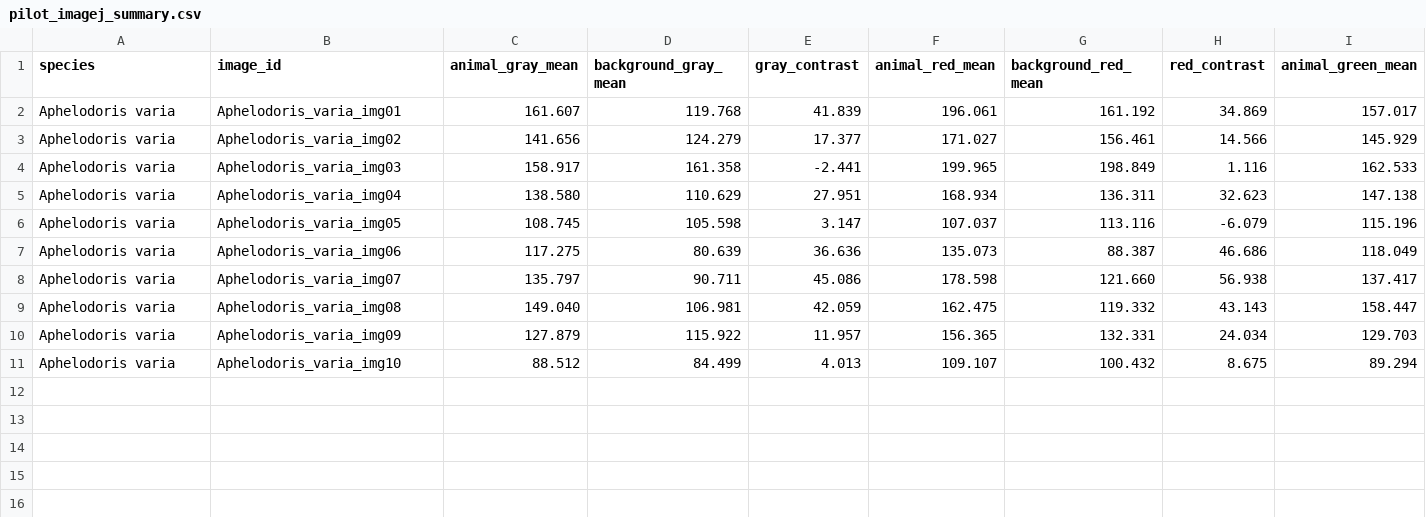
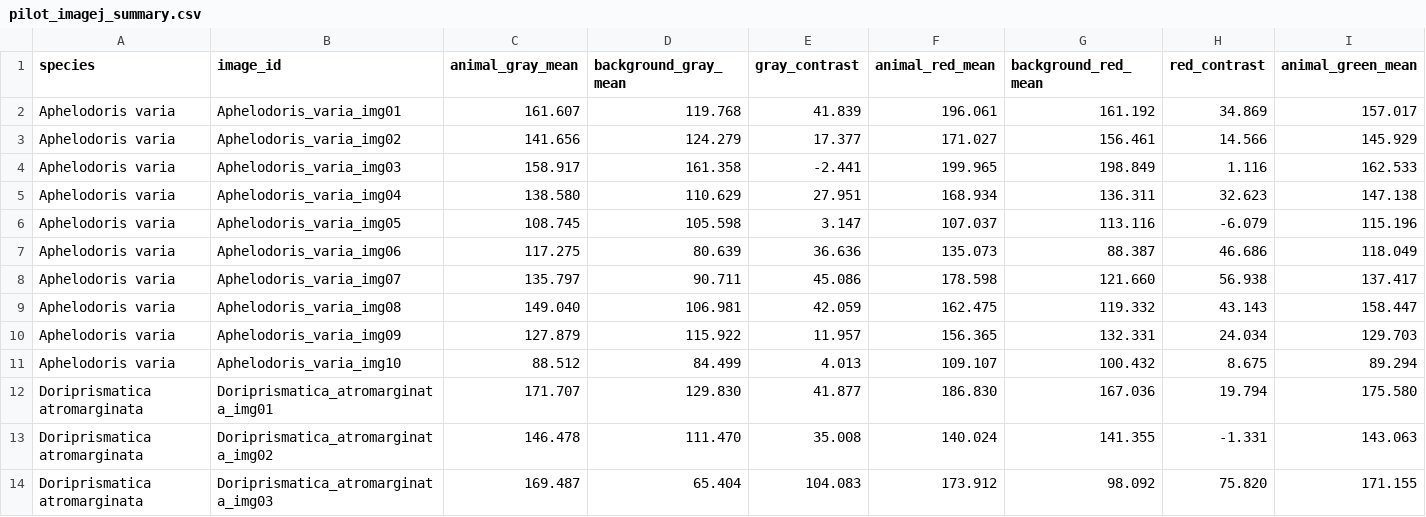
Before and after one commit to Strerrchip/MSc_project_nudibranchs, a CSV file: processed_data/image_analysis/pilot_imagej_summary.csv, drawn as a sheet; only a part is shown; rows hold the shown columns only; the diff names each change by its address in the sheet, - before the commit and + after, or states it on an @@ line.

```diff
--- a/processed_data/image_analysis/pilot_imagej_summary.csv
+++ b/processed_data/image_analysis/pilot_imagej_summary.csv
+row 12: Doriprismatica atromarginata | Doriprismatica_atromarginata_img01 | 171.707 | 129.830 | 41.877 | 186.830 | 167.036 | 19.794 | 175.580
+row 13: Doriprismatica atromarginata | Doriprismatica_atromarginata_img02 | 146.478 | 111.470 | 35.008 | 140.024 | 141.355 | -1.331 | 143.063
+row 14: Doriprismatica atromarginata | Doriprismatica_atromarginata_img03 | 169.487 | 65.404 | 104.083 | 173.912 | 98.092 | 75.820 | 171.155
```
Also changed, not shown: 37 other files.
